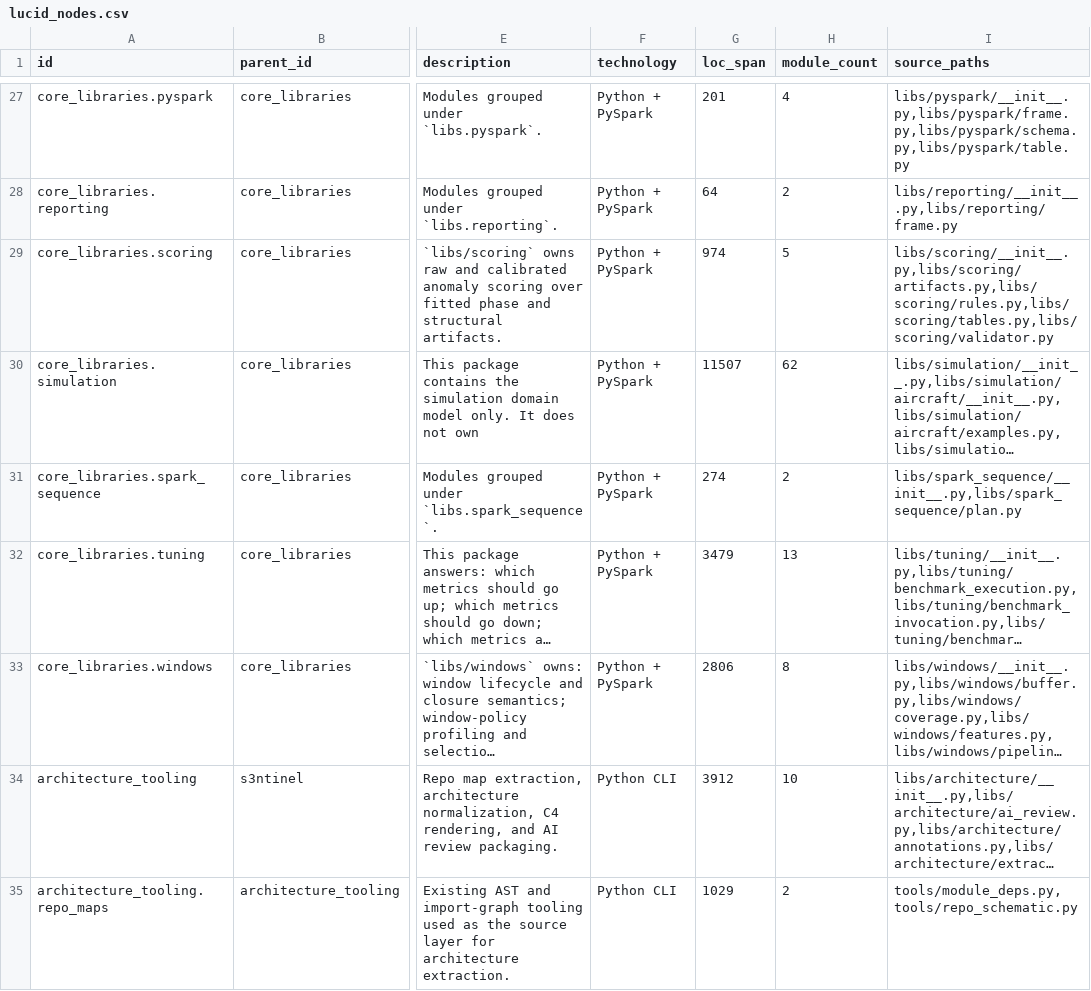
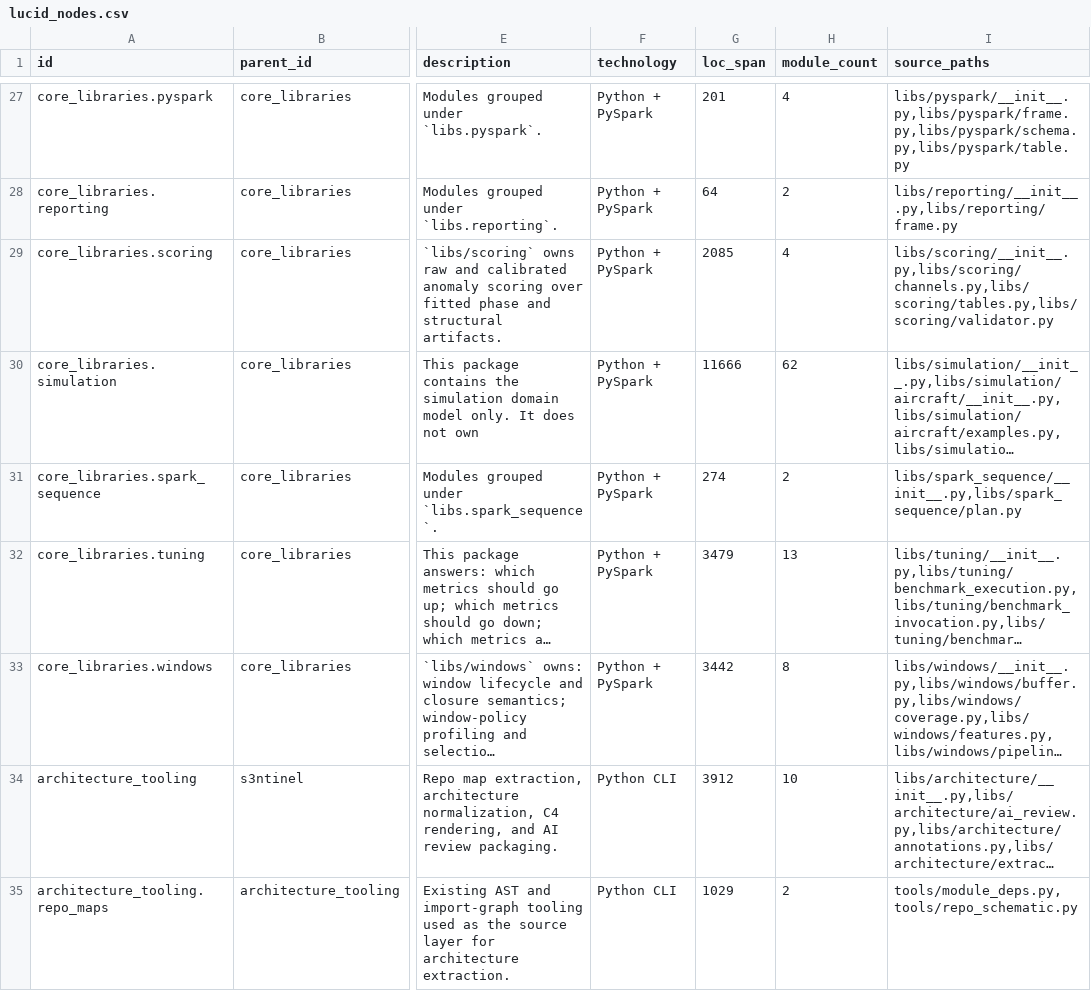
Before and after one commit to stauntonjr/S3NTINEL, a CSV file: docs/architecture/lucid_nodes.csv, drawn as a sheet; only a part is shown, gaps mark what is left out; long unchanged cells end in …; the diff covers the shown part only; the diff names each change by its address in the sheet, - before the commit and + after, or states it on an @@ line.

```diff
--- a/docs/architecture/lucid_nodes.csv
+++ b/docs/architecture/lucid_nodes.csv
-G29 (loc_span): 974
+G29 (loc_span): 2085
-H29 (module_count): 5
+H29 (module_count): 4
-I29 (source_paths): libs/scoring/__init__.py,libs/scoring/artifacts.py,libs/scoring/rules.py,libs/scoring/tables.py,libs/scoring/validator.py
+I29 (source_paths): libs/scoring/__init__.py,libs/scoring/channels.py,libs/scoring/tables.py,libs/scoring/validator.py
-G30 (loc_span): 11507
+G30 (loc_span): 11666
-G33 (loc_span): 2806
+G33 (loc_span): 3442
```
Also changed, not shown: 14 edited cells elsewhere in this file, docs/architecture/lucid_edges.csv, 46 other files.
